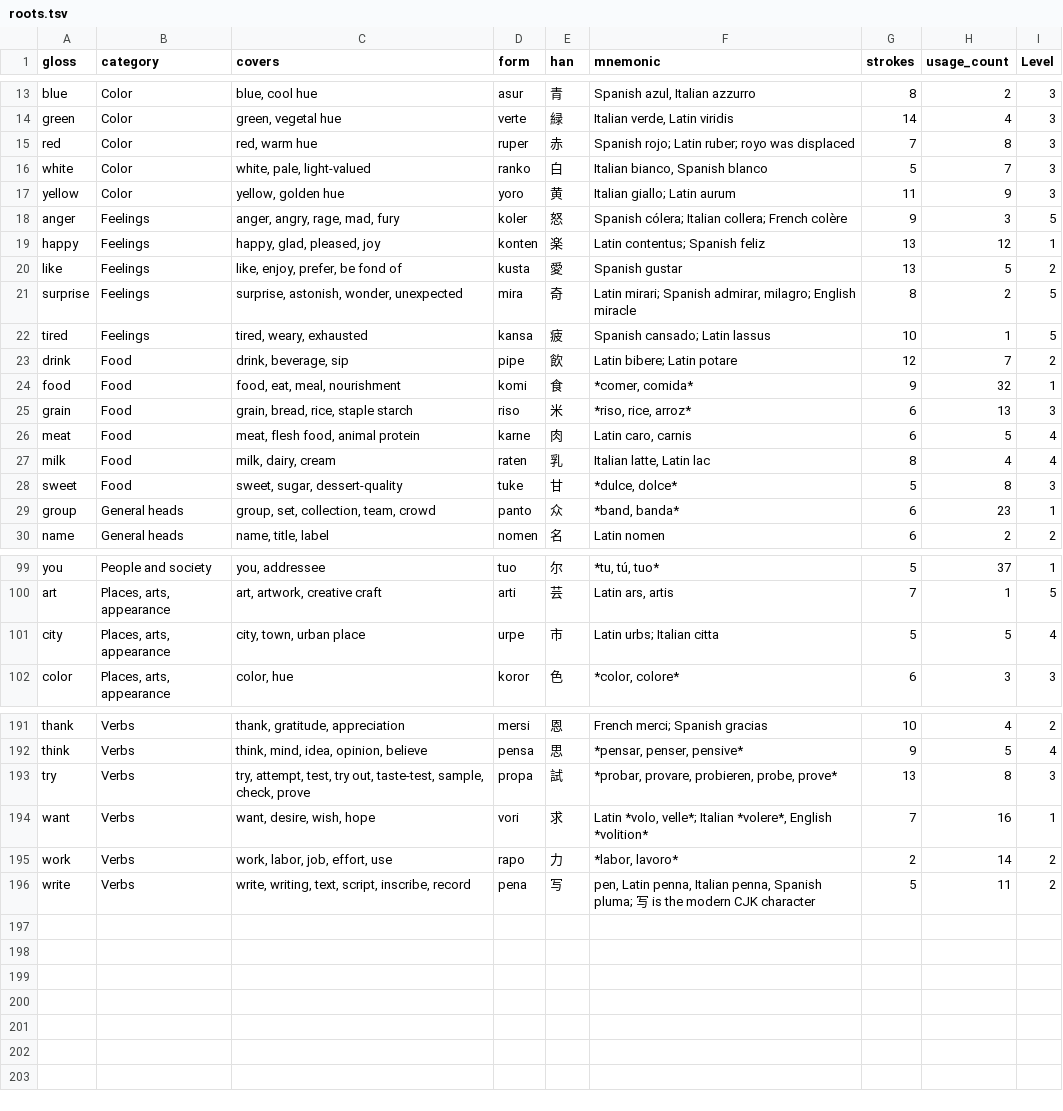
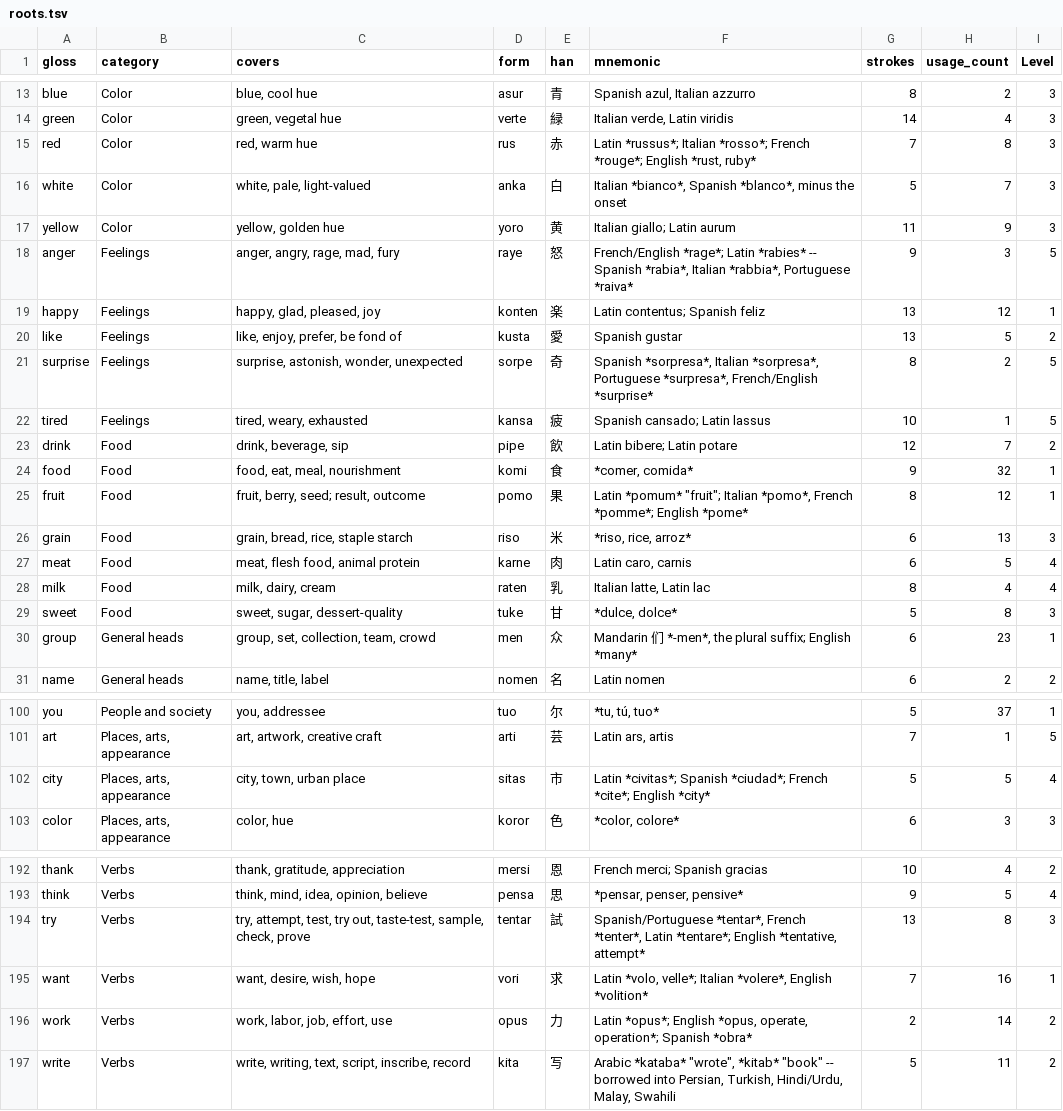
Before and after one commit to JoeStrout/pikotika, a TSV file: roots.tsv, drawn as a sheet; only a part is shown, gaps mark what is left out; the diff covers the shown part only.

Commit message:
Changed readings of 15 roots (and added 'fruit' root), to shorten big compounds and reduce near-collisions.

```diff
--- a/roots.tsv
+++ b/roots.tsv
@@ -14,9 +14,9 @@ blue	Color	"blue, cool hue"	asur	青	"Spanish azul, Italian azzurro"	8	2	3
 green	Color	"green, vegetal hue"	verte	緑	"Italian verde, Latin viridis"	14	4	3
-red	Color	"red, warm hue"	ruper	赤	Spanish rojo; Latin ruber; royo was displaced	7	8	3
-white	Color	"white, pale, light-valued"	ranko	白	"Italian bianco, Spanish blanco"	5	7	3
+red	Color	"red, warm hue"	rus	赤	Latin *russus*; Italian *rosso*; French *rouge*; English *rust, ruby*	7	8	3
+white	Color	"white, pale, light-valued"	anka	白	Italian *bianco*, Spanish *blanco*, minus the onset	5	7	3
 yellow	Color	"yellow, golden hue"	yoro	黄	Italian giallo; Latin aurum	11	9	3
-anger	Feelings	"anger, angry, rage, mad, fury"	koler	怒	Spanish cólera; Italian collera; French colère	9	3	5
+anger	Feelings	"anger, angry, rage, mad, fury"	raye	怒	French/English *rage*; Latin *rabies* -- Spanish *rabia*, Italian *rabbia*, Portuguese *raiva*	9	3	5
 happy	Feelings	"happy, glad, pleased, joy"	konten	楽	Latin contentus; Spanish feliz	13	12	1
 like	Feelings	"like, enjoy, prefer, be fond of"	kusta	愛	Spanish gustar	13	5	2
-surprise	Feelings	"surprise, astonish, wonder, unexpected"	mira	奇	"Latin mirari; Spanish admirar, milagro; English miracle"	8	2	5
+surprise	Feelings	"surprise, astonish, wonder, unexpected"	sorpe	奇	Spanish *sorpresa*, Italian *sorpresa*, Portuguese *surpresa*, French/English *surprise*	8	2	5
 tired	Feelings	"tired, weary, exhausted"	kansa	疲	Spanish cansado; Latin lassus	10	1	5
@@ -24,2 +24,3 @@ drink	Food	"drink, beverage, sip"	pipe	飲	Latin bibere; Latin potare	12	7	2
 food	Food	"food, eat, meal, nourishment"	komi	食	"*comer, comida*"	9	32	1
+fruit	Food	fruit, berry, seed; result, outcome	pomo	果	Latin *pomum* "fruit"; Italian *pomo*, French *pomme*; English *pome*	8	12	1
 grain	Food	"grain, bread, rice, staple starch"	riso	米	"*riso, rice, arroz*"	6	13	3
@@ -28,3 +29,3 @@ milk	Food	"milk, dairy, cream"	raten	乳	"Italian latte, Latin lac"	8	4	4
 sweet	Food	"sweet, sugar, dessert-quality"	tuke	甘	"*dulce, dolce*"	5	8	3
-group	General heads	"group, set, collection, team, crowd"	panto	众	"*band, banda*"	6	23	1
+group	General heads	"group, set, collection, team, crowd"	men	众	Mandarin 们 *-men*, the plural suffix; English *many*	6	23	1
 name	General heads	"name, title, label"	nomen	名	Latin nomen	6	2	2
@@ -100,3 +101,3 @@ you	People and society	"you, addressee"	tuo	尔	"*tu, tú, tuo*"	5	37	1
 art	"Places, arts, appearance"	"art, artwork, creative craft"	arti	芸	"Latin ars, artis"	7	1	5
-city	"Places, arts, appearance"	"city, town, urban place"	urpe	市	Latin urbs; Italian citta	5	5	4
+city	"Places, arts, appearance"	"city, town, urban place"	sitas	市	Latin *civitas*; Spanish *ciudad*; French *cite*; English *city*	5	5	4
 color	"Places, arts, appearance"	"color, hue"	koror	色	"*color, colore*"	6	3	3
@@ -192,5 +193,5 @@ thank	Verbs	"thank, gratitude, appreciation"	mersi	恩	French merci; Spanish gra
 think	Verbs	"think, mind, idea, opinion, believe"	pensa	思	"*pensar, penser, pensive*"	9	5	4
-try	Verbs	"try, attempt, test, try out, taste-test, sample, check, prove"	propa	試	"*probar, provare, probieren, probe, prove*"	13	8	3
+try	Verbs	"try, attempt, test, try out, taste-test, sample, check, prove"	tentar	試	Spanish/Portuguese *tentar*, French *tenter*, Latin *tentare*; English *tentative, attempt*	13	8	3
 want	Verbs	"want, desire, wish, hope"	vori	求	"Latin *volo, velle*; Italian *volere*, English *volition*"	7	16	1
-work	Verbs	"work, labor, job, effort, use"	rapo	力	"*labor, lavoro*"	2	14	2
-write	Verbs	"write, writing, text, script, inscribe, record"	pena	写	"pen, Latin penna, Italian penna, Spanish pluma; 写 is the modern CJK character"	5	11	2
+work	Verbs	"work, labor, job, effort, use"	opus	力	Latin *opus*; English *opus, operate, operation*; Spanish *obra*	2	14	2
+write	Verbs	"write, writing, text, script, inscribe, record"	kita	写	Arabic *kataba* "wrote", *kitab* "book" -- borrowed into Persian, Turkish, Hindi/Urdu, Malay, Swahili	5	11	2
```
Also changed, not shown: 12 edited cells elsewhere in this file, compounds.tsv, corpus.tsv, 12 other files.
